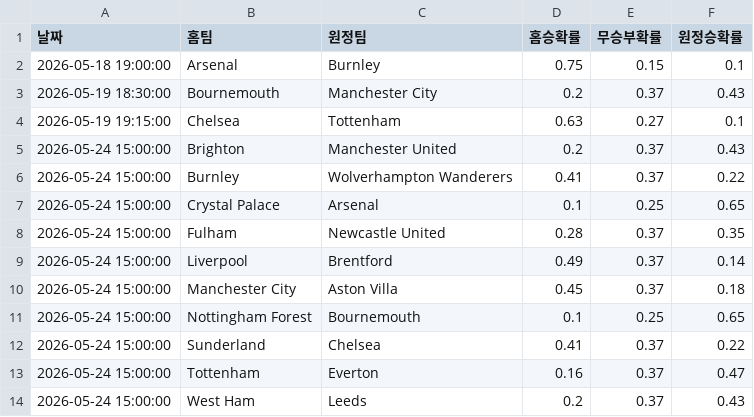
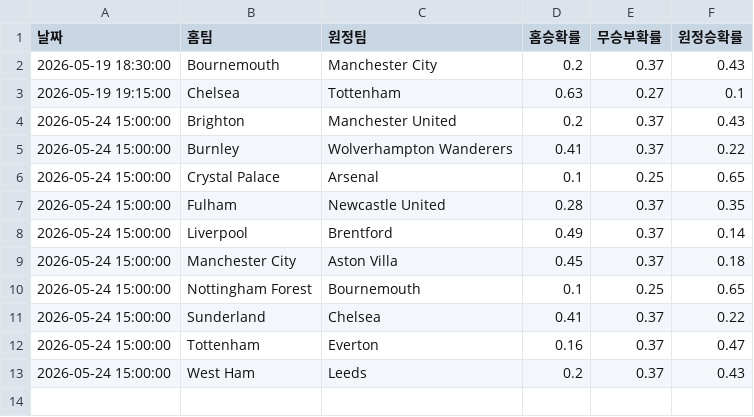
Before and after one commit to balangka/PL-DataHub, a CSV file: data/pl_fixtures_2526.csv, drawn as a sheet; the diff names each change by its address in the sheet, - before the commit and + after, or states it on an @@ line.

```diff
--- a/data/pl_fixtures_2526.csv
+++ b/data/pl_fixtures_2526.csv
-row 2: 2026-05-18 19:00:00 | Arsenal | Burnley | 0.75 | 0.15 | 0.1
```
Also changed, not shown: data/pl_stats_2526.csv.
